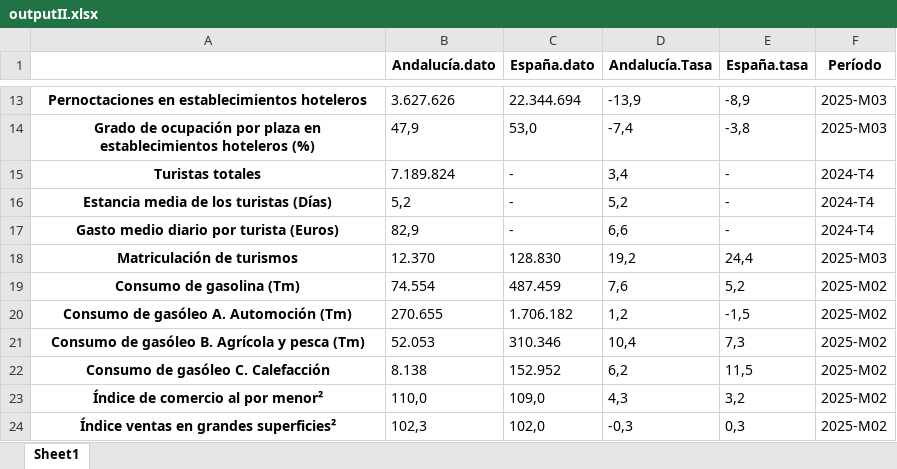
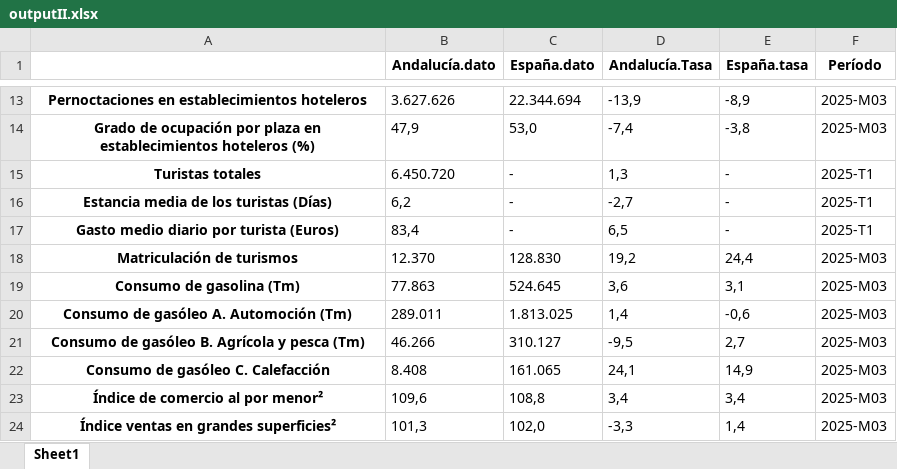
Before and after one commit to mhidper/camaras, an Excel workbook: Series/Tabla/outputII.xlsx, sheet Sheet1, drawn as a sheet; only a part is shown, gaps mark what is left out; values as stored, in another font and other column widths than the file's, no borders; the diff covers the shown part only; the diff names each change by its address in the sheet, - before the commit and + after, or states it on an @@ line.

```diff
--- a/Series/Tabla/outputII.xlsx (sheet Sheet1)
+++ b/Series/Tabla/outputII.xlsx (sheet Sheet1)
-B15 (Andalucía.dato): 7.189.824
+B15 (Andalucía.dato): 6.450.720
-D15 (Andalucía.Tasa): 3,4
+D15 (Andalucía.Tasa): 1,3
-F15:F17 (Período): 2024-T4
+F15:F17 (Período): 2025-T1
-B16 (Andalucía.dato): 5,2
+B16 (Andalucía.dato): 6,2
-D16 (Andalucía.Tasa): 5,2
+D16 (Andalucía.Tasa): -2,7
-B17 (Andalucía.dato): 82,9
+B17 (Andalucía.dato): 83,4
-D17 (Andalucía.Tasa): 6,6
+D17 (Andalucía.Tasa): 6,5
-B19 (Andalucía.dato): 74.554
+B19 (Andalucía.dato): 77.863
-C19 (España.dato): 487.459
+C19 (España.dato): 524.645
-D19 (Andalucía.Tasa): 7,6
+D19 (Andalucía.Tasa): 3,6
-E19 (España.tasa): 5,2
+E19 (España.tasa): 3,1
-F19:F24 (Período): 2025-M02
+F19:F24 (Período): 2025-M03
-B20 (Andalucía.dato): 270.655
+B20 (Andalucía.dato): 289.011
-C20 (España.dato): 1.706.182
+C20 (España.dato): 1.813.025
-D20 (Andalucía.Tasa): 1,2
+D20 (Andalucía.Tasa): 1,4
-E20 (España.tasa): -1,5
+E20 (España.tasa): -0,6
-B21 (Andalucía.dato): 52.053
+B21 (Andalucía.dato): 46.266
-C21 (España.dato): 310.346
+C21 (España.dato): 310.127
-D21 (Andalucía.Tasa): 10,4
+D21 (Andalucía.Tasa): -9,5
-E21 (España.tasa): 7,3
+E21 (España.tasa): 2,7
-B22 (Andalucía.dato): 8.138
+B22 (Andalucía.dato): 8.408
-C22 (España.dato): 152.952
+C22 (España.dato): 161.065
-D22 (Andalucía.Tasa): 6,2
+D22 (Andalucía.Tasa): 24,1
-E22 (España.tasa): 11,5
+E22 (España.tasa): 14,9
-B23 (Andalucía.dato): 110,0
+B23 (Andalucía.dato): 109,6
-C23 (España.dato): 109,0
+C23 (España.dato): 108,8
-D23 (Andalucía.Tasa): 4,3
+D23 (Andalucía.Tasa): 3,4
-E23 (España.tasa): 3,2
+E23 (España.tasa): 3,4
-B24 (Andalucía.dato): 102,3
+B24 (Andalucía.dato): 101,3
-D24 (Andalucía.Tasa): -0,3
+D24 (Andalucía.Tasa): -3,3
-E24 (España.tasa): 0,3
+E24 (España.tasa): 1,4
```
Also changed, not shown: 59 edited cells elsewhere in this sheet, Series/Tabla/Tabla.xlsx, 5 other files.
